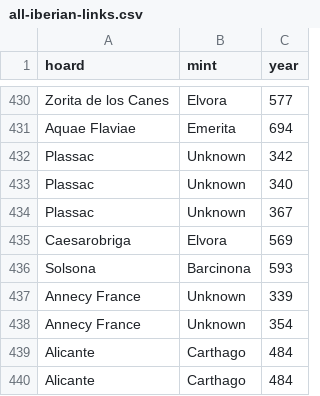
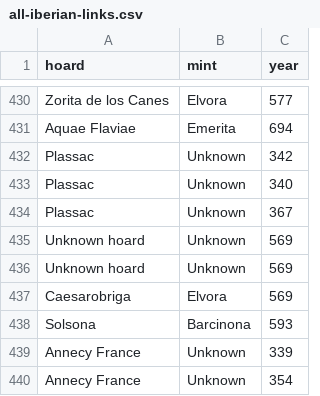
Before and after one commit to JJ/medieval-trade, a CSV file: data/all-iberian-links.csv, drawn as a sheet; only a part is shown, gaps mark what is left out; the shorter side is filled out with more unchanged rows; the diff names each change by its address in the sheet, - before the commit and + after, or states it on an @@ line.

Commit message:
#9 fixing unknown hoards

```diff
--- a/data/all-iberian-links.csv
+++ b/data/all-iberian-links.csv
+row 435: Unknown hoard | Unknown | 569
+row 436: Unknown hoard | Unknown | 569
```
Also changed, not shown: 1 other file.
